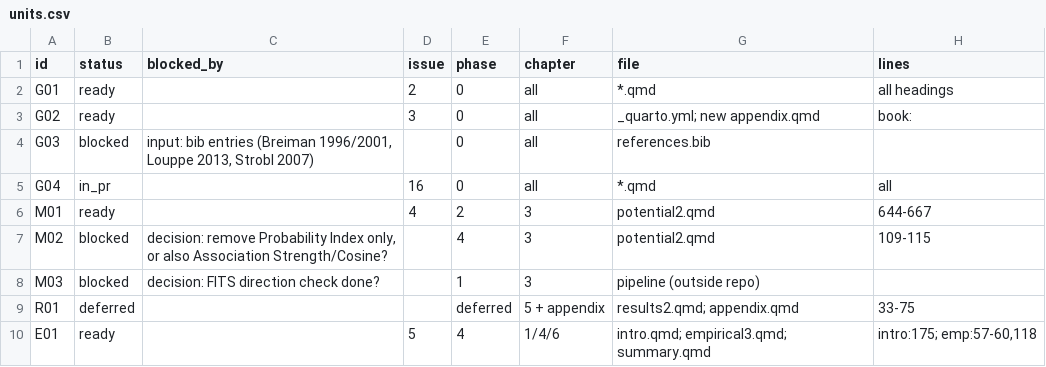
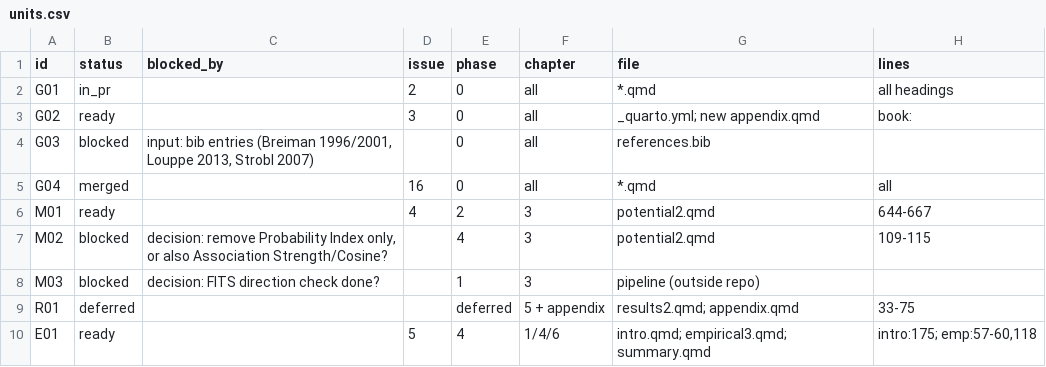
Before and after one commit to bennour007/dissertation, a CSV file: revision/units.csv, drawn as a sheet; only a part is shown; the diff names each change by its address in the sheet, - before the commit and + after, or states it on an @@ line.

```diff
--- a/revision/units.csv
+++ b/revision/units.csv
-B2 (status): ready
+B2 (status): in_pr
-B5 (status): in_pr
+B5 (status): merged
```
Also changed, not shown: 7 other files.
